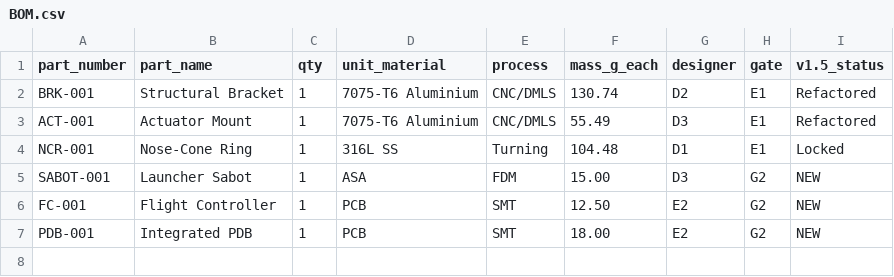
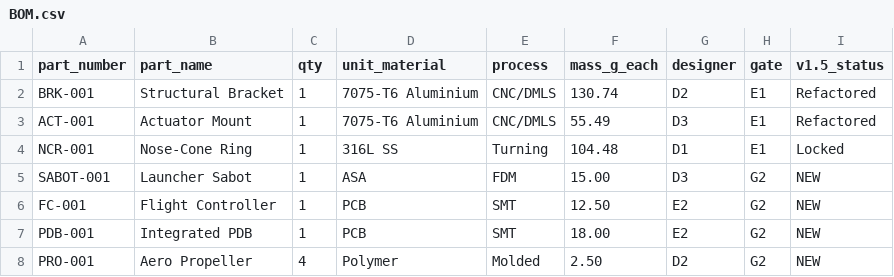
Before and after one commit to Commonfields25/Interceptor_M, a CSV file: hardware/prototypes/BOM.csv, drawn as a sheet; the diff names each change by its address in the sheet, - before the commit and + after, or states it on an @@ line.

```diff
--- a/hardware/prototypes/BOM.csv
+++ b/hardware/prototypes/BOM.csv
+row 8: PRO-001 | Aero Propeller | 4 | Polymer | Molded | 2.50 | D2 | G2 | NEW
```
Also changed, not shown: 12 other files.
